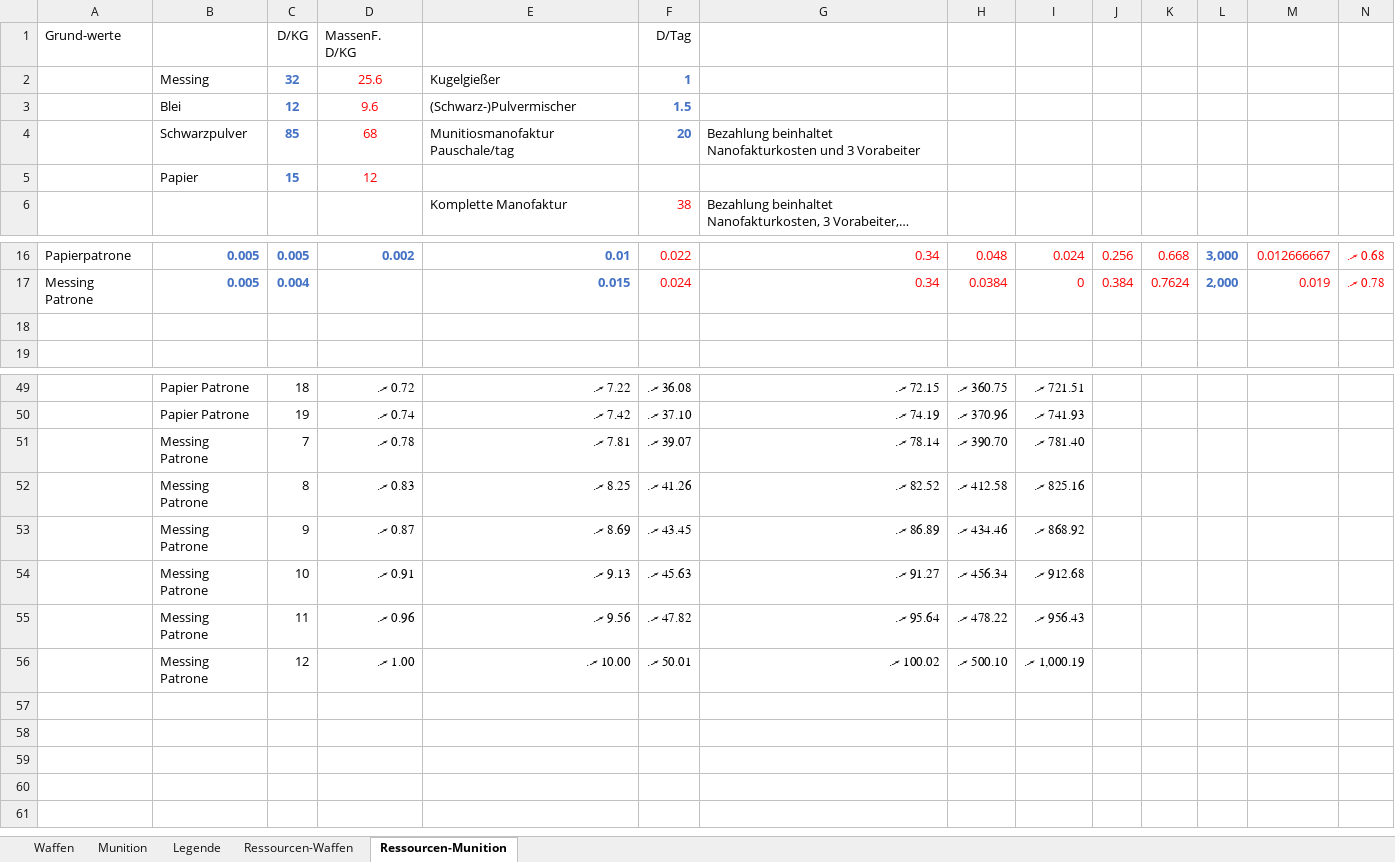
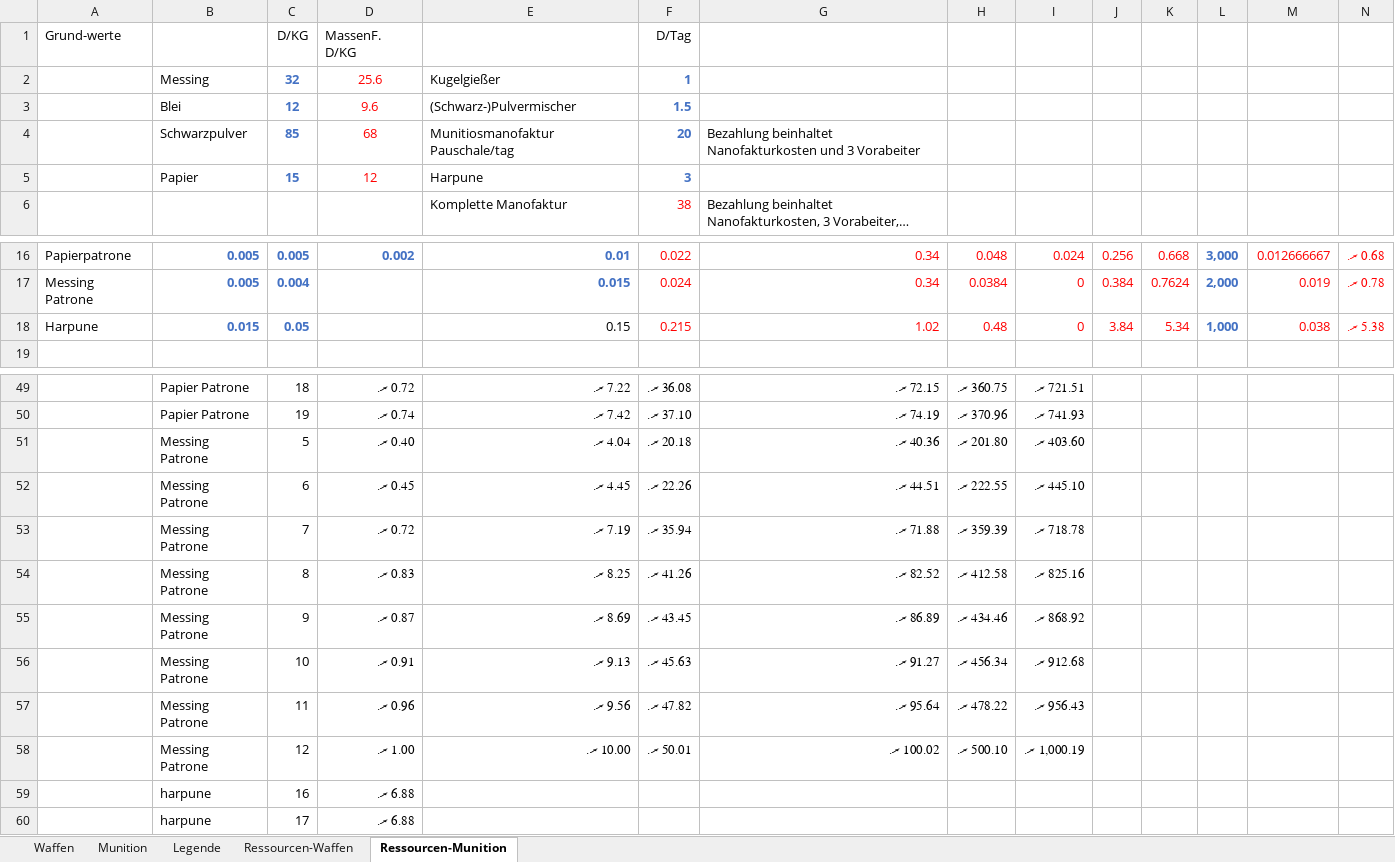
Before and after one commit to njebich/nasus, an Excel workbook: NN_Feuerwaffen_1.1.xlsx, sheet Ressourcen-Munition, drawn as a sheet; only a part is shown, gaps mark what is left out; long unchanged cells end in …; values as stored, in another font and other column widths than the file's, no borders; addresses are those after the commit; the diff names each change by its address in the sheet, - before the commit and + after, or states it on an @@ line.

Commit message:
Update firearm and game value spreadsheets

```diff
--- a/NN_Feuerwaffen_1.1.xlsx (sheet Ressourcen-Munition)
+++ b/NN_Feuerwaffen_1.1.xlsx (sheet Ressourcen-Munition)
-E5: (empty)
+E5: Harpune
-F5: (empty)
+F5: 3
-row 18: (empty)
+row 18: Harpune | 0.015 | 0.05 |  | 0.15 | 0.215 | 1.02 | 0.48 | 0 | 3.84 | 5.34 | 1,000 | 0.038 | 5.38 ރ.
+row 51:  | Messing Patrone | 5 | 0.40 ރ. | 4.04 ރ. | 20.18 ރ. | 40.36 ރ. | 201.80 ރ. | 403.60 ރ.
+row 52:  | Messing Patrone | 6 | 0.45 ރ. | 4.45 ރ. | 22.26 ރ. | 44.51 ރ. | 222.55 ރ. | 445.10 ރ.
-D53: 0.78 ރ.
+D53: 0.72 ރ.
-E53: 7.81 ރ.
+E53: 7.19 ރ.
-F53: 39.07 ރ.
+F53: 35.94 ރ.
-G53: 78.14 ރ.
+G53: 71.88 ރ.
-H53: 390.70 ރ.
+H53: 359.39 ރ.
-I53: 781.40 ރ.
+I53: 718.78 ރ.
+row 59:  | harpune | 16 | 6.88 ރ.
+row 60:  | harpune | 17 | 6.88 ރ.
```
Also changed, not shown: sheet Munition, formulas that keep their value, werte 0.8-claude.xlsx, 1 other file.
